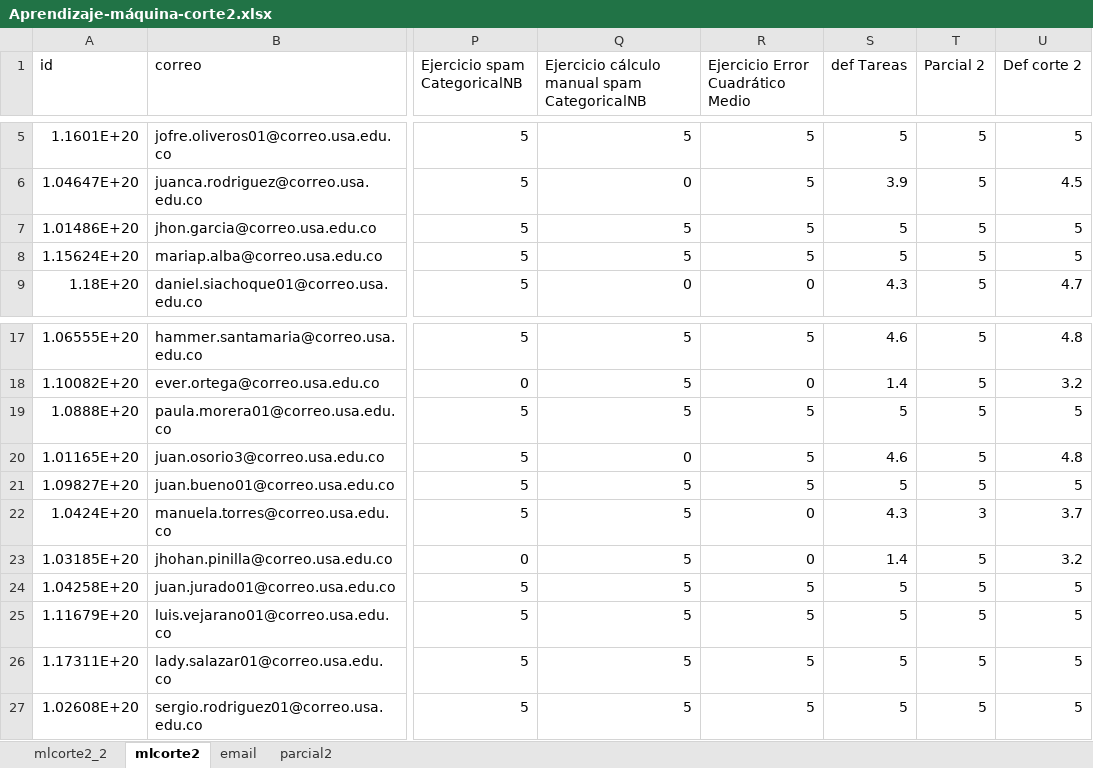
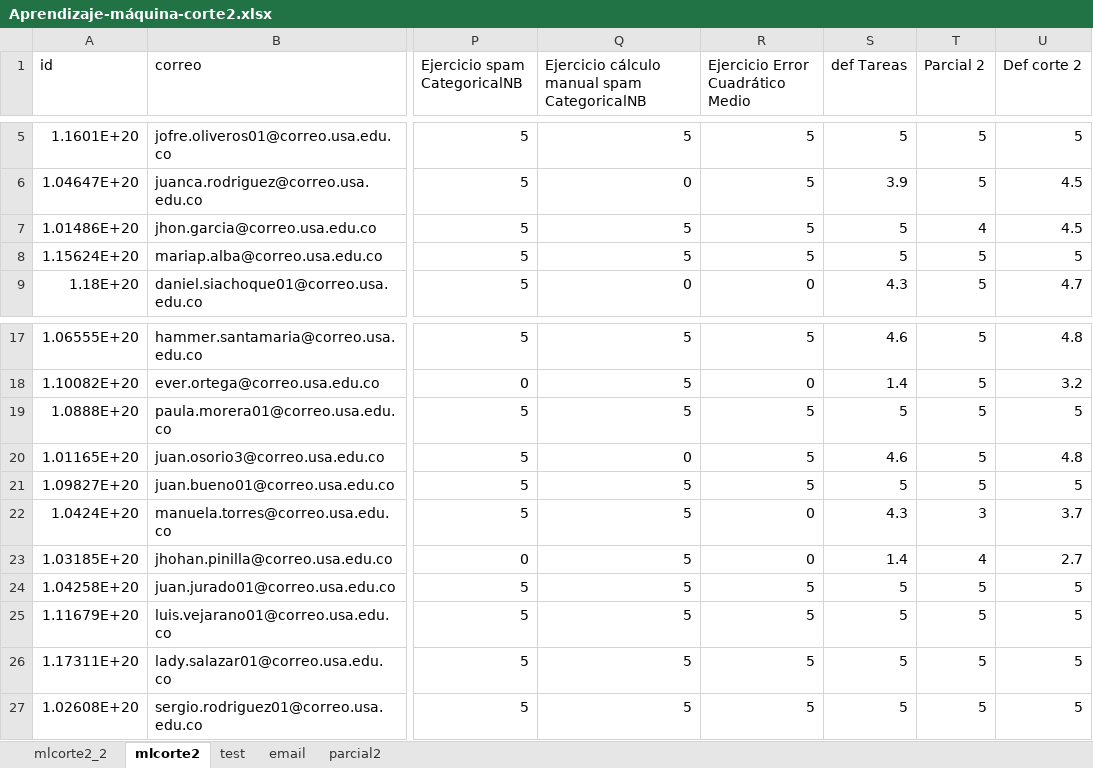
Before and after one commit to camilousa/correo, an Excel workbook: sample_data/Aprendizaje-máquina-corte2.xlsx, sheet mlcorte2, drawn as a sheet; only a part is shown, gaps mark what is left out; values as stored, in another font and other column widths than the file's, no borders; charts and pictures not drawn; the diff names each change by its address in the sheet, - before the commit and + after, or states it on an @@ line.

```diff
--- a/sample_data/Aprendizaje-máquina-corte2.xlsx (sheet mlcorte2)
+++ b/sample_data/Aprendizaje-máquina-corte2.xlsx (sheet mlcorte2)
+sheet tab: test
-T7 (Parcial 2): 5
+T7 (Parcial 2): 4
-U7 (Def corte 2): 5
+U7 (Def corte 2): 4.5
-T23 (Parcial 2): 5
+T23 (Parcial 2): 4
-U23 (Def corte 2): 3.2
+U23 (Def corte 2): 2.7
```
Also changed, not shown: sheet mlcorte2_2, hidden cells, charts or pictures, 1 other file.
